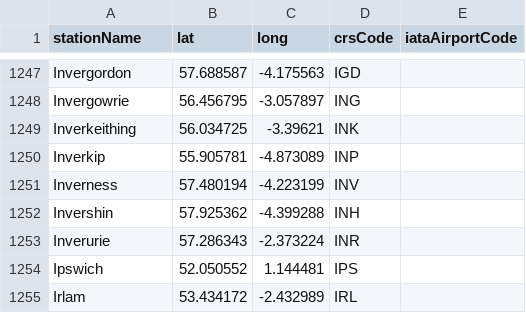
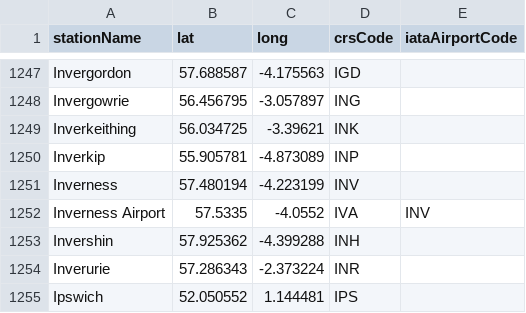
Before and after one commit to davwheat/uk-railway-stations, a CSV file: stations.csv, drawn as a sheet; only a part is shown, gaps mark what is left out; the shorter side is filled out with more unchanged rows; the diff names each change by its address in the sheet, - before the commit and + after, or states it on an @@ line.

Commit message:
feat: add inverness airport

```diff
--- a/stations.csv
+++ b/stations.csv
+row 1252: Inverness Airport | 57.5335 | -4.0552 | IVA | INV
```
